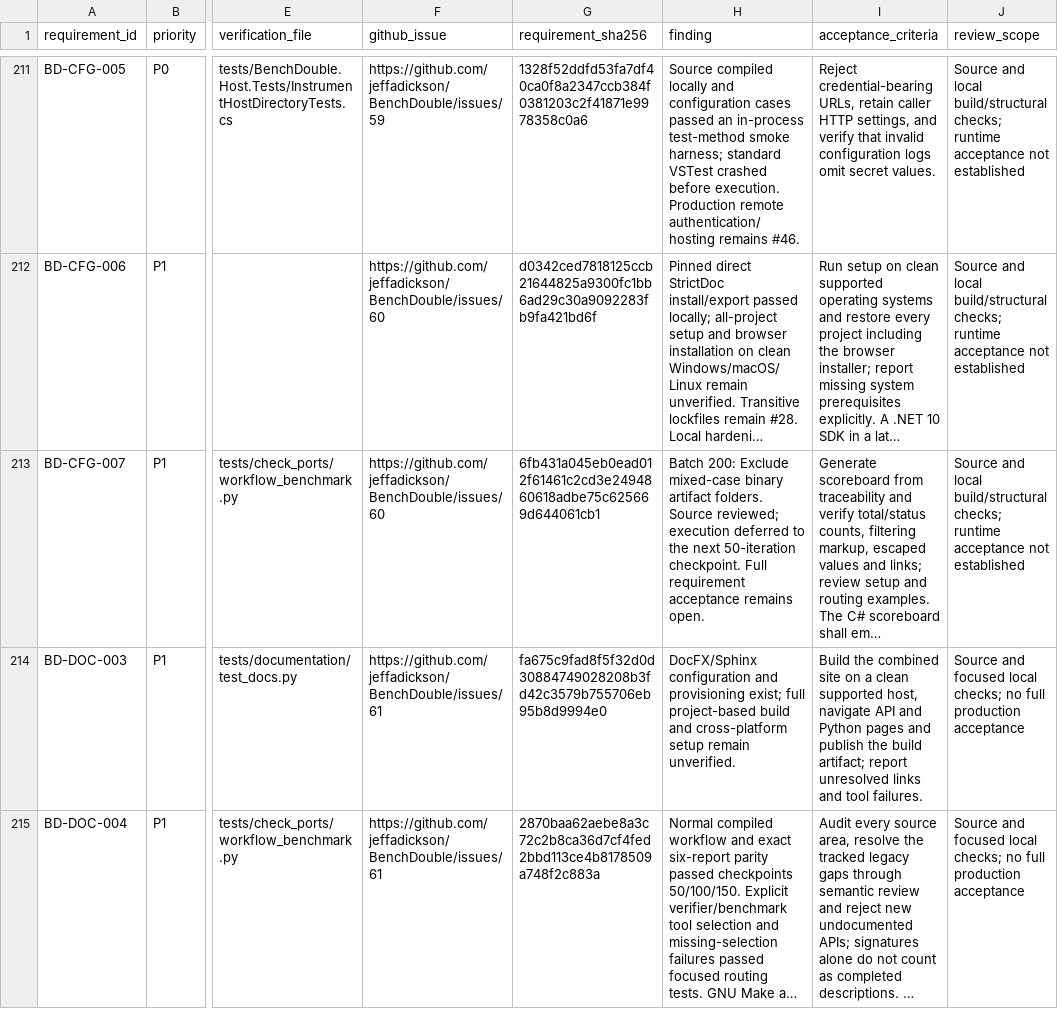
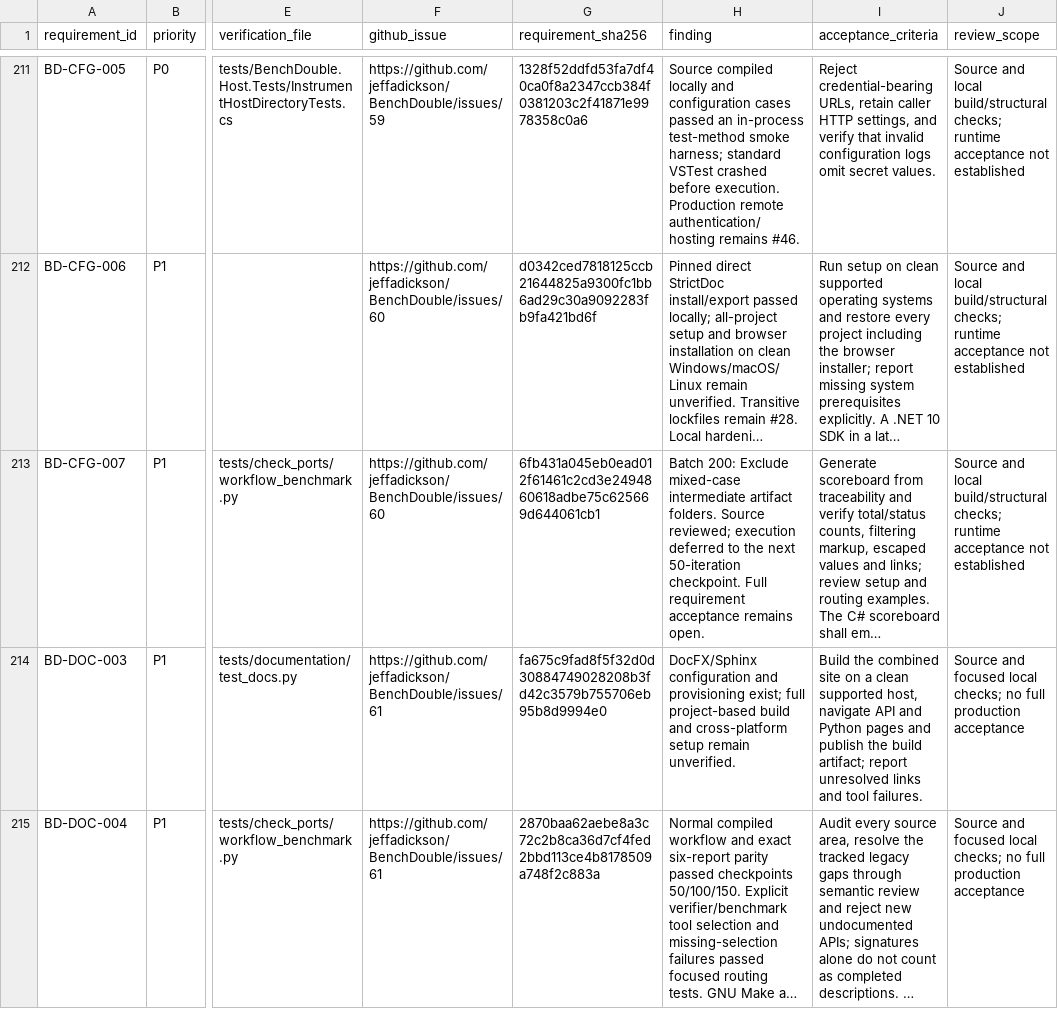
Before and after one commit to jeffadickson/BenchForge, a CSV file: requirements/full-audit.csv, drawn as a sheet; only a part is shown, gaps mark what is left out; long unchanged cells end in …; the diff names each change by its address in the sheet, - before the commit and + after, or states it on an @@ line.

```diff
--- a/requirements/full-audit.csv
+++ b/requirements/full-audit.csv
-H213 (finding): …Exclude mixed-case binary artifact folders.…
+H213 (finding): …Exclude mixed-case intermediate artifact folders.…
```
Also changed, not shown: 3 other files.
